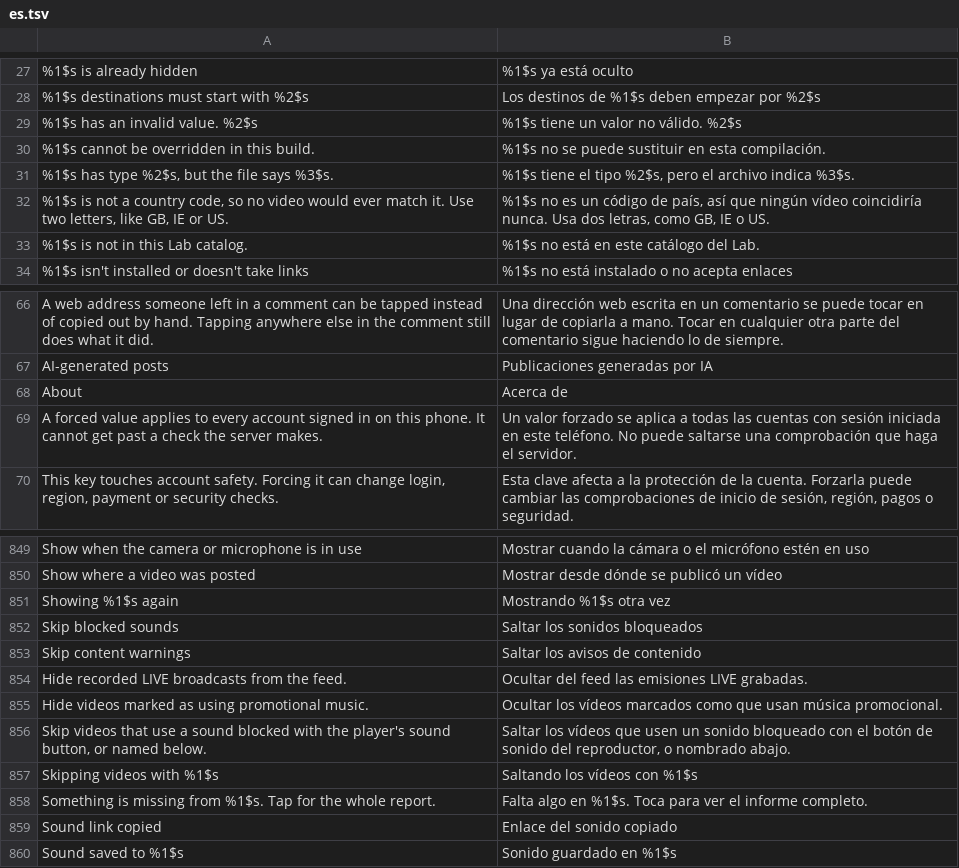
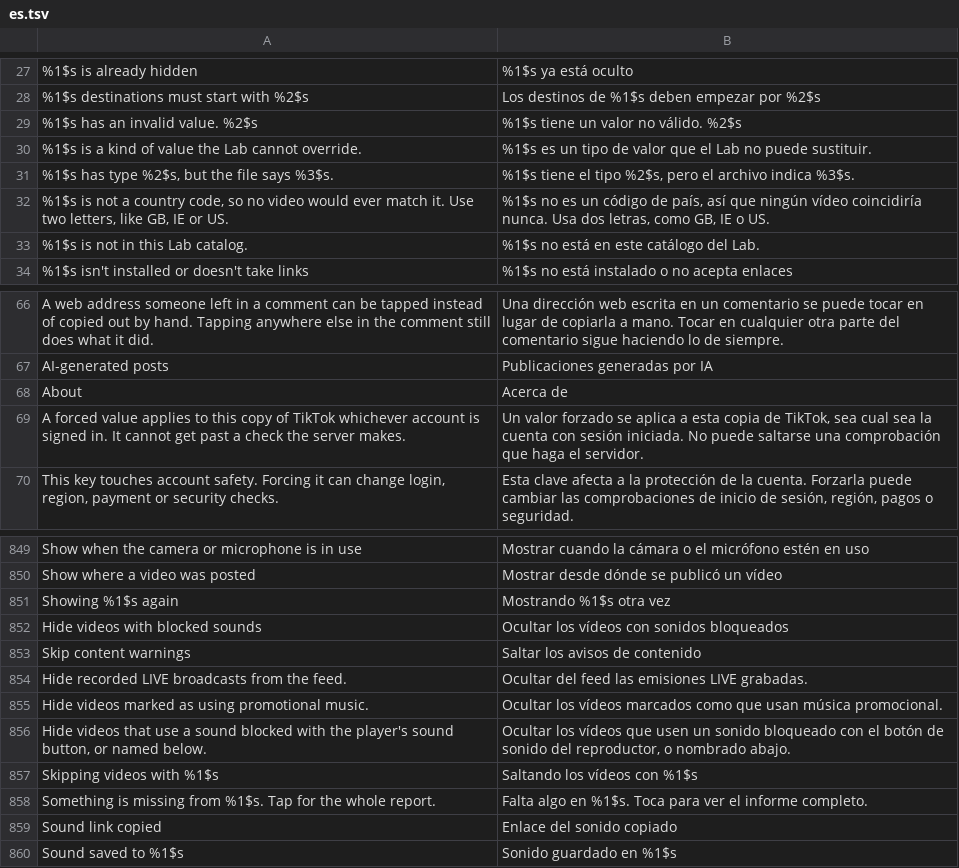
Before and after one commit to Dojz/hushfeed, a TSV file: extensions/tiktok/src/main/l10n/es.tsv, drawn as a sheet; only a part is shown, gaps mark what is left out.

```diff
--- a/extensions/tiktok/src/main/l10n/es.tsv
+++ b/extensions/tiktok/src/main/l10n/es.tsv
@@ -29,3 +29,3 @@
 %1$s has an invalid value. %2$s	%1$s tiene un valor no válido. %2$s
-%1$s cannot be overridden in this build.	%1$s no se puede sustituir en esta compilación.
+%1$s is a kind of value the Lab cannot override.	%1$s es un tipo de valor que el Lab no puede sustituir.
 %1$s has type %2$s, but the file says %3$s.	%1$s tiene el tipo %2$s, pero el archivo indica %3$s.
@@ -68,3 +68,3 @@ AI-generated posts	Publicaciones generadas por IA
 About	Acerca de
-A forced value applies to every account signed in on this phone. It cannot get past a check the server makes.	Un valor forzado se aplica a todas las cuentas con sesión iniciada en este teléfono. No puede saltarse una comprobación que haga el servidor.
+A forced value applies to this copy of TikTok whichever account is signed in. It cannot get past a check the server makes.	Un valor forzado se aplica a esta copia de TikTok, sea cual sea la cuenta con sesión iniciada. No puede saltarse una comprobación que haga el servidor.
 This key touches account safety. Forcing it can change login, region, payment or security checks.	Esta clave afecta a la protección de la cuenta. Forzarla puede cambiar las comprobaciones de inicio de sesión, región, pagos o seguridad.
@@ -851,3 +851,3 @@ Show where a video was posted	Mostrar desde dónde se publicó un vídeo
 Showing %1$s again	Mostrando %1$s otra vez
-Skip blocked sounds	Saltar los sonidos bloqueados
+Hide videos with blocked sounds	Ocultar los vídeos con sonidos bloqueados
 Skip content warnings	Saltar los avisos de contenido
@@ -855,3 +855,3 @@ Hide recorded LIVE broadcasts from the feed.	Ocultar del feed las emisiones LIVE
 Hide videos marked as using promotional music.	Ocultar los vídeos marcados como que usan música promocional.
-Skip videos that use a sound blocked with the player's sound button, or named below.	Saltar los vídeos que usen un sonido bloqueado con el botón de sonido del reproductor, o nombrado abajo.
+Hide videos that use a sound blocked with the player's sound button, or named below.	Ocultar los vídeos que usen un sonido bloqueado con el botón de sonido del reproductor, o nombrado abajo.
 Skipping videos with %1$s	Saltando los vídeos con %1$s
```
Also changed, not shown: extensions/tiktok/src/main/l10n/de.tsv, extensions/tiktok/src/main/l10n/en.csv, 13 other files.
